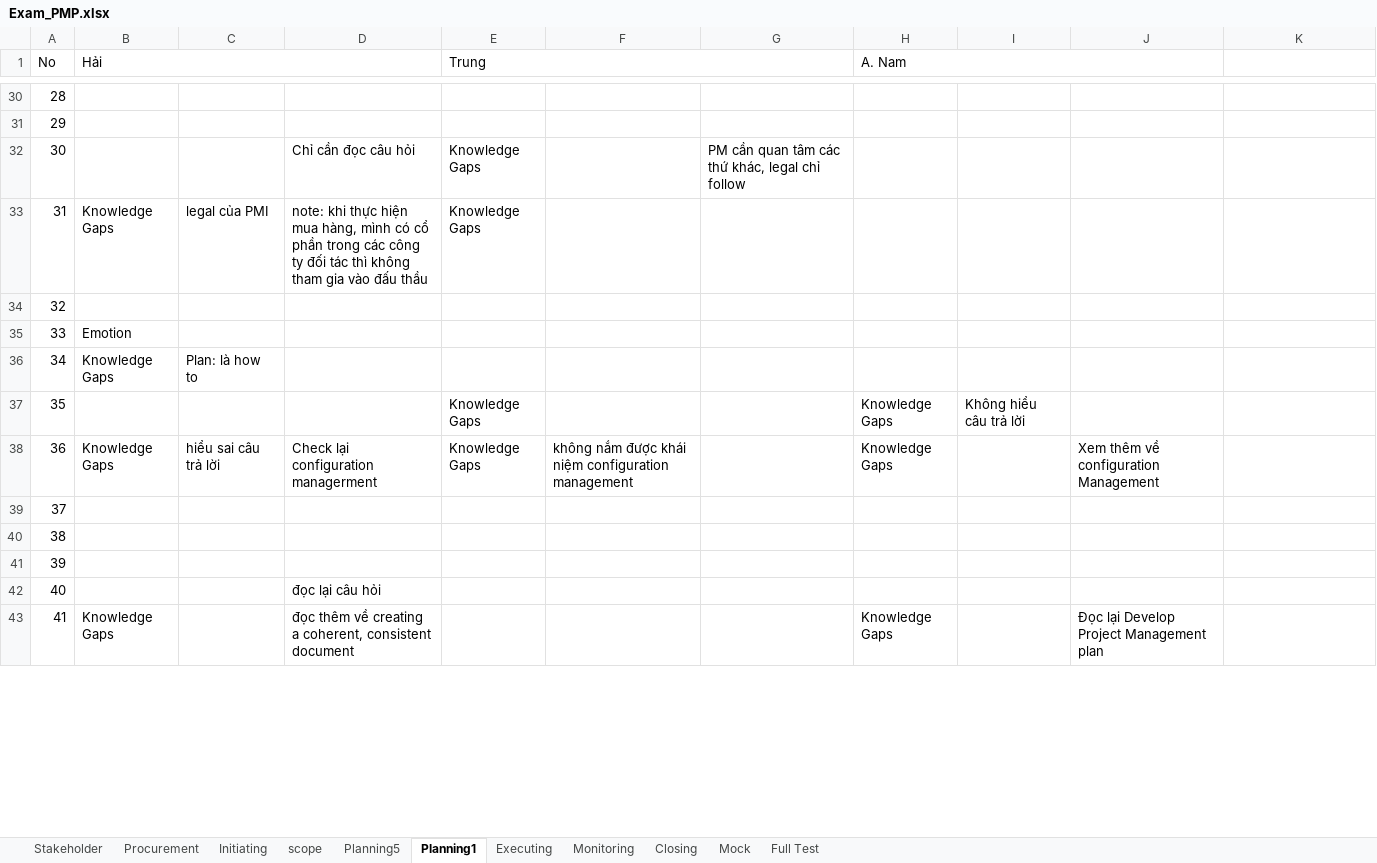
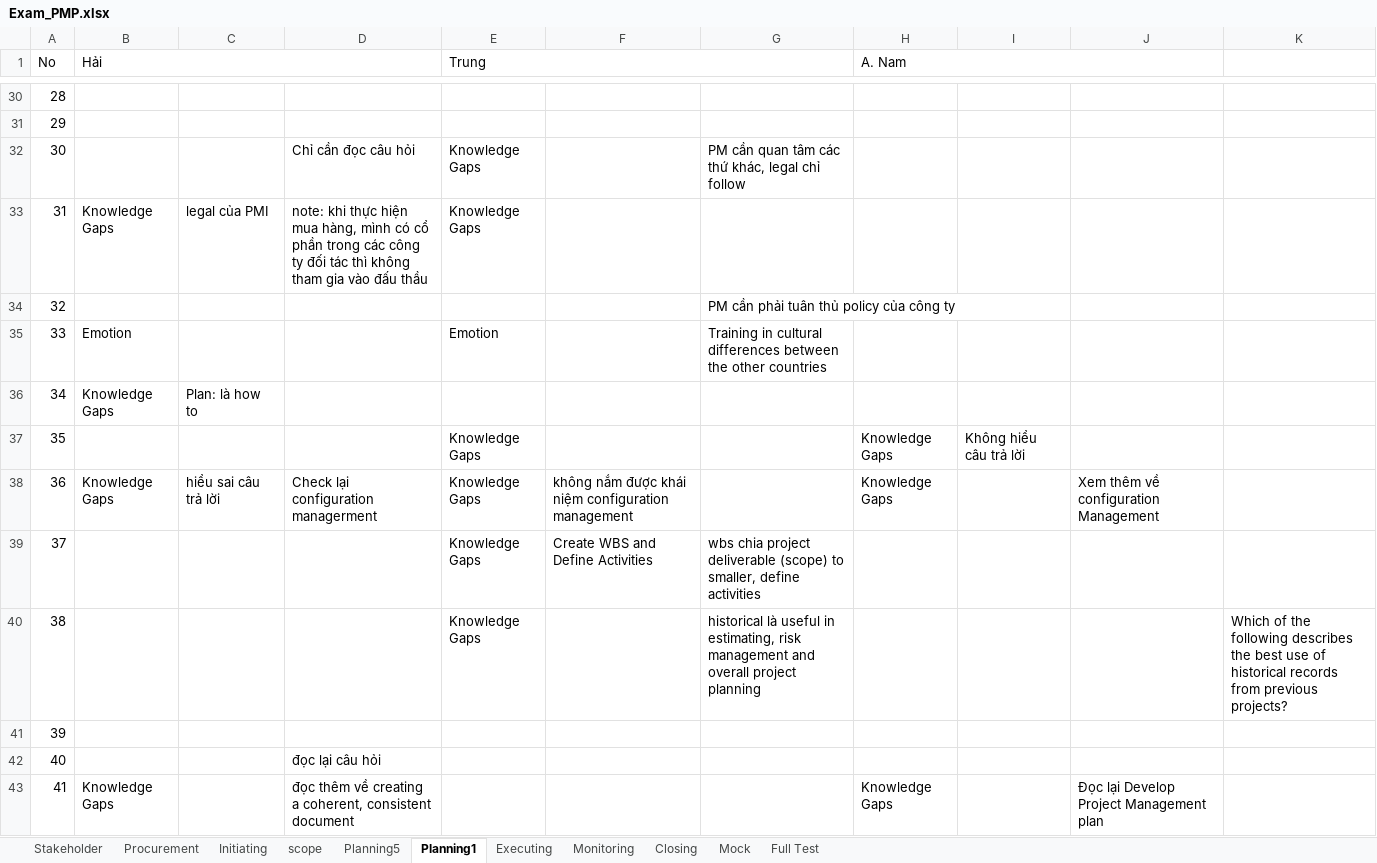
Before and after one commit to trunglv2010/EBill, an Excel workbook: 10_Management/Exam_PMP.xlsx, sheet Planning1, drawn as a sheet; only a part is shown, gaps mark what is left out; values as stored, in another font and other column widths than the file's, no cell formats; the diff covers the shown part only; the diff names each change by its address in the sheet, - before the commit and + after, or states it on an @@ line.

Commit message:
sfsfs

```diff
--- a/10_Management/Exam_PMP.xlsx (sheet Planning1)
+++ b/10_Management/Exam_PMP.xlsx (sheet Planning1)
-G34: (empty)
+G34: PM cần phải tuân thủ policy của công ty
-E35 (Trung): (empty)
+E35 (Trung): Emotion
-G35: (empty)
+G35: Training in cultural differences between the other countries
-E39:E40 (Trung): (empty)
+E39:E40 (Trung): Knowledge Gaps
-F39: (empty)
+F39: Create WBS and Define Activities
-G39: (empty)
+G39: wbs chia project deliverable (scope) to smaller, define activities
-G40: (empty)
+G40: historical là useful in estimating, risk management and overall project planning
-K40: (empty)
+K40: Which of the following describes the best use of historical records from previous projects?
```
Also changed, not shown: 9 edited cells elsewhere in this sheet, cell formats.
